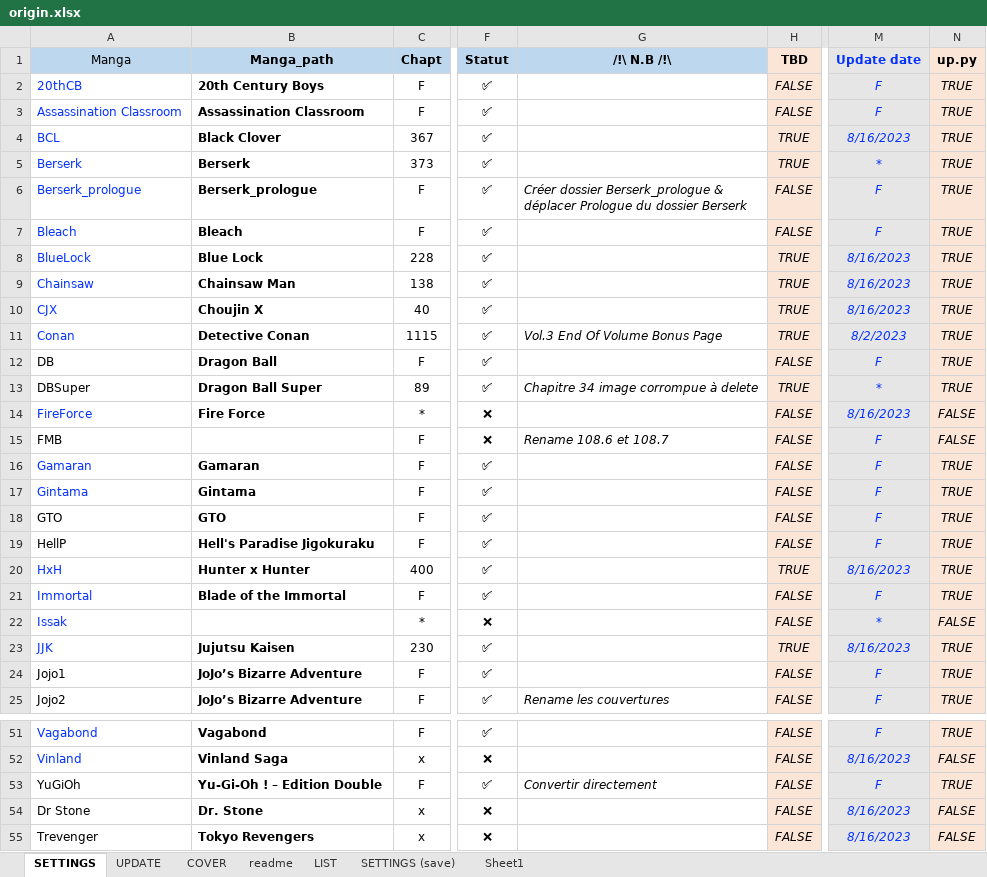
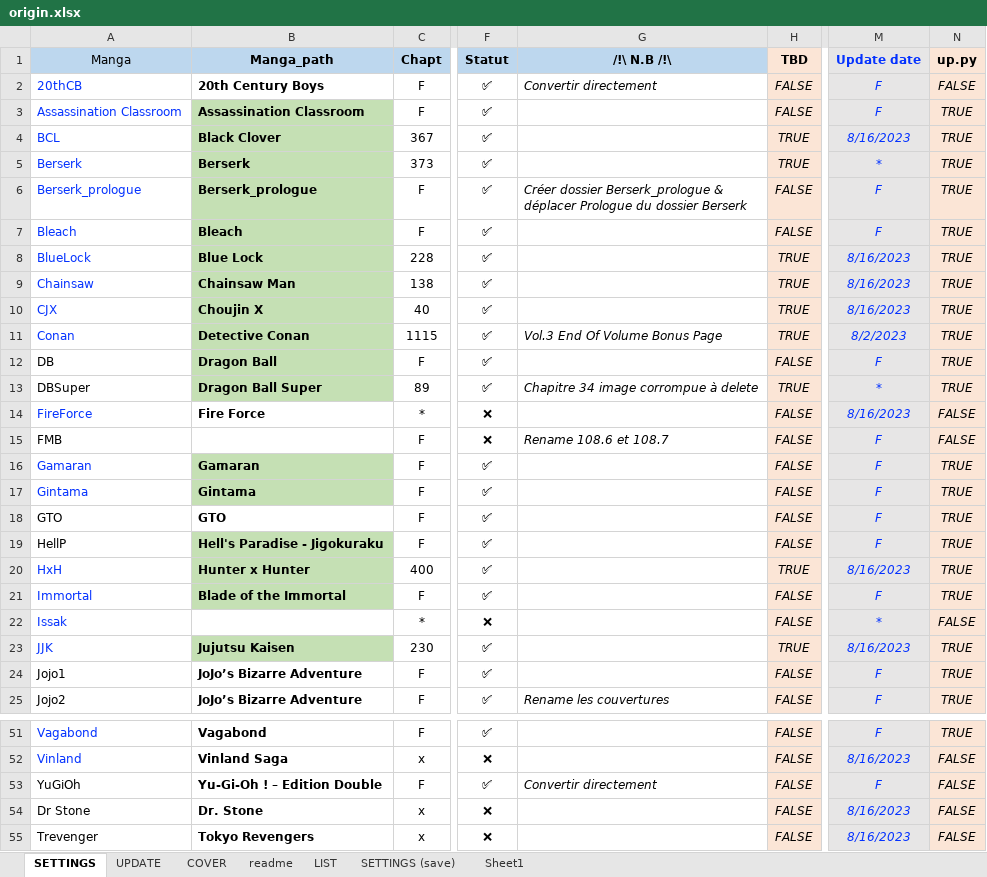
Before and after one commit to PierreRlld/EMS, an Excel workbook: origin.xlsx, sheet SETTINGS, drawn as a sheet; only a part is shown, gaps mark what is left out; values as stored, in another font and other column widths than the file's, no borders; conditional formats not drawn; the diff covers the shown part only; the diff names each change by its address in the sheet, - before the commit and + after, or states it on an @@ line.

```diff
--- a/origin.xlsx (sheet SETTINGS)
+++ b/origin.xlsx (sheet SETTINGS)
-G2 (/!\ N.B /!\): (empty)
+G2 (/!\ N.B /!\): Convertir directement
-N2 (up.py): TRUE
+N2 (up.py): FALSE
-B3:B13 fill: none
+B3:B13 fill: #C5E0B4
-B16:B17 fill: none
+B16:B17 fill: #C5E0B4
-B19 (Manga_path): Hell's Paradise Jigokuraku
+B19 (Manga_path): Hell's Paradise - Jigokuraku
-B19:B21 fill: none
+B19:B21 fill: #C5E0B4
-B23 fill: none
+B23 fill: #C5E0B4
-N53 (up.py): TRUE
+N53 (up.py): FALSE
```
Also changed, not shown: cell formats elsewhere in this sheet, sheet readme, 4 other files.
